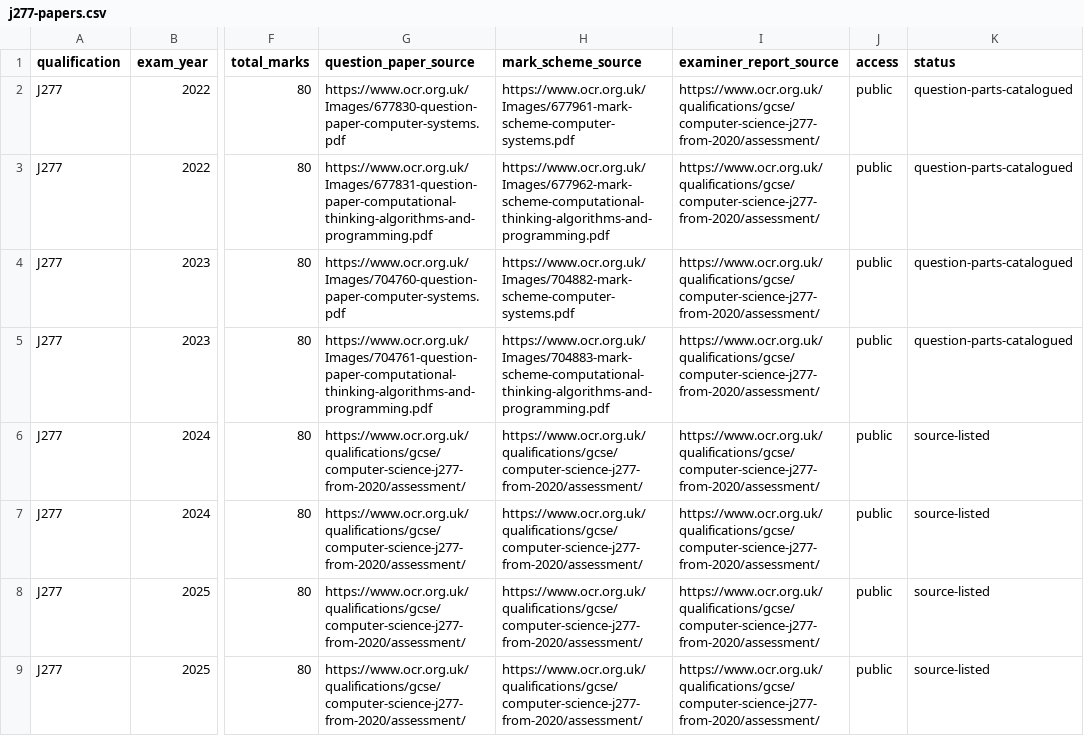
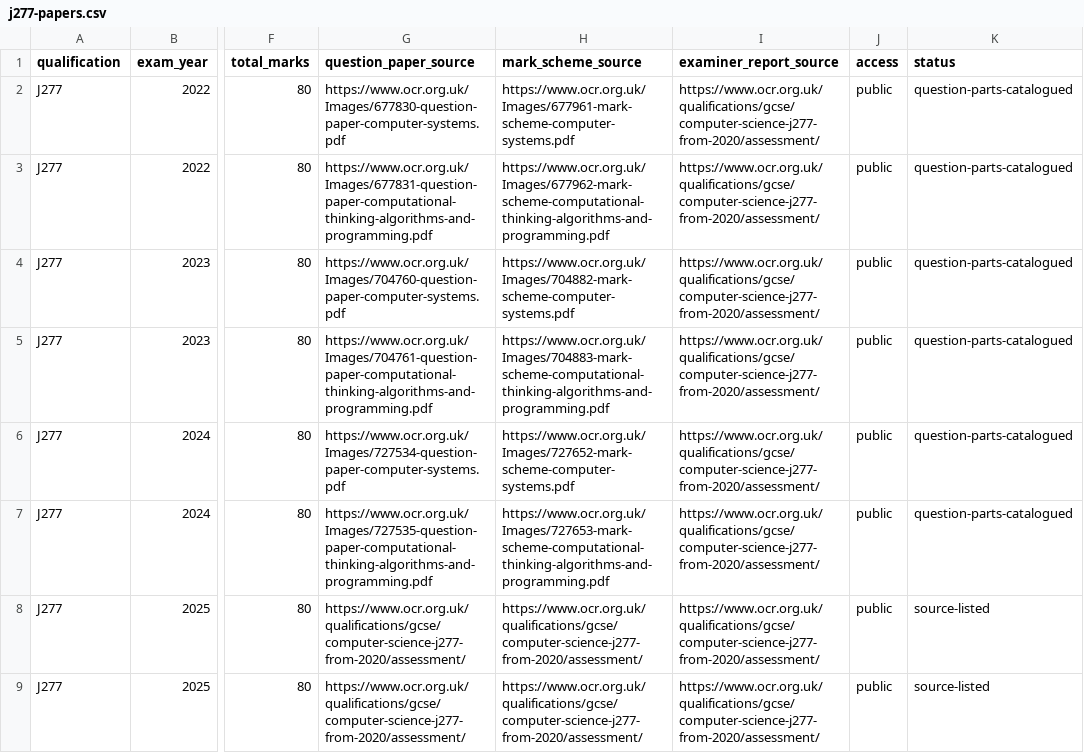
Before and after one commit to computingdept/reepham-computing, a CSV file: data/exam-questions/j277-papers.csv, drawn as a sheet; only a part is shown, gaps mark what is left out; the diff names each change by its address in the sheet, - before the commit and + after, or states it on an @@ line.

Commit message:
Update 2024 J277 paper inventory with official OCR PDF links

```diff
--- a/data/exam-questions/j277-papers.csv
+++ b/data/exam-questions/j277-papers.csv
-G6 (question_paper_source): https://www.ocr.org.uk/qualifications/gcse/computer-science-j277-from-2020/assessment/
+G6 (question_paper_source): https://www.ocr.org.uk/Images/727534-question-paper-computer-systems.pdf
-H6 (mark_scheme_source): https://www.ocr.org.uk/qualifications/gcse/computer-science-j277-from-2020/assessment/
+H6 (mark_scheme_source): https://www.ocr.org.uk/Images/727652-mark-scheme-computer-systems.pdf
-K6:K7 (status): source-listed
+K6:K7 (status): question-parts-catalogued
-G7 (question_paper_source): https://www.ocr.org.uk/qualifications/gcse/computer-science-j277-from-2020/assessment/
+G7 (question_paper_source): https://www.ocr.org.uk/Images/727535-question-paper-computational-thinking-algorithms-and-programming.pdf
-H7 (mark_scheme_source): https://www.ocr.org.uk/qualifications/gcse/computer-science-j277-from-2020/assessment/
+H7 (mark_scheme_source): https://www.ocr.org.uk/Images/727653-mark-scheme-computational-thinking-algorithms-and-programming.pdf
```
